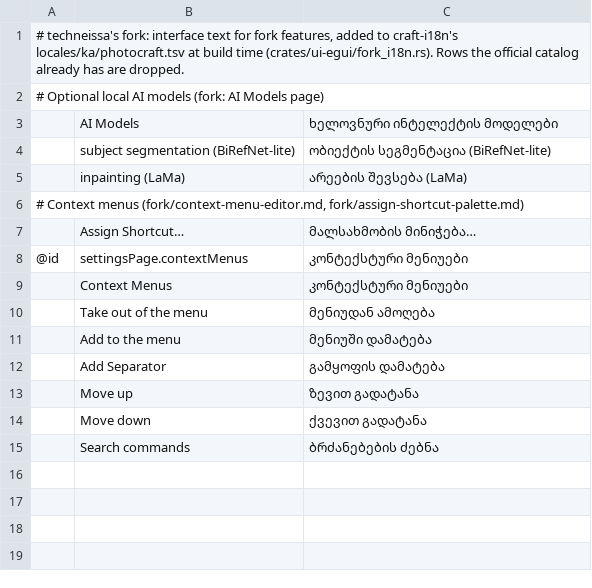
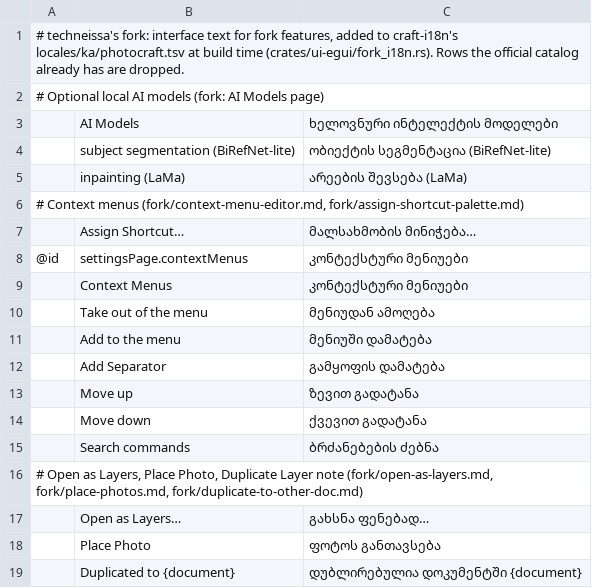
Before and after one commit to techneissa/photocraft, a TSV file: fork/i18n/ka.tsv, drawn as a sheet.

```diff
--- a/fork/i18n/ka.tsv
+++ b/fork/i18n/ka.tsv
@@ -15 +15,5 @@
 	Search commands	ბრძანებების ძებნა
+# Open as Layers, Place Photo, Duplicate Layer note (fork/open-as-layers.md, fork/place-photos.md, fork/duplicate-to-other-doc.md)
+	Open as Layers…	გახსნა ფენებად…
+	Place Photo	ფოტოს განთავსება
+	Duplicated to {document}	დუბლირებულია დოკუმენტში {document}
```
Also changed, not shown: fork/i18n/el.tsv, fork/i18n/ta.tsv, 56 other files.
